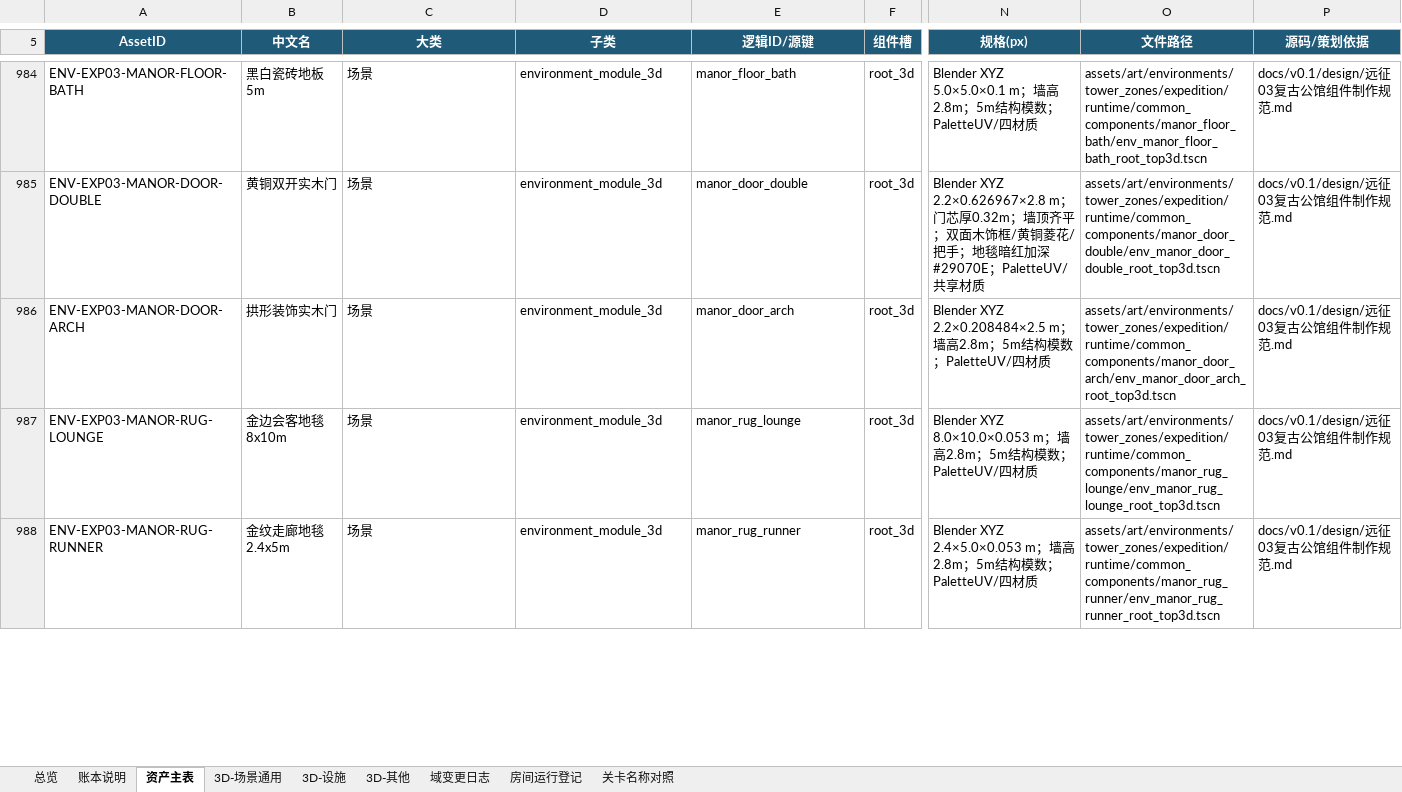
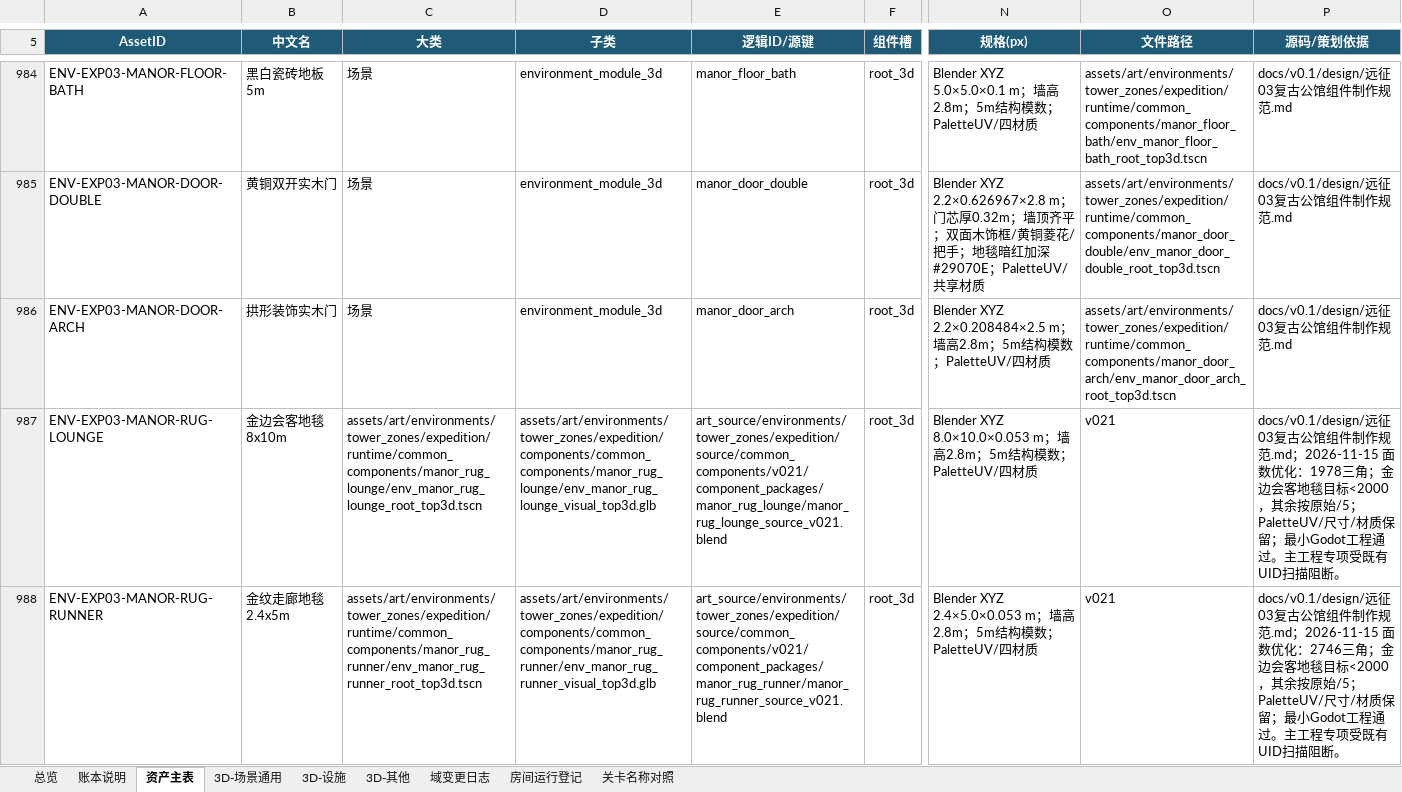
Before and after one commit to summercard/ShellStorm2, an Excel workbook: assets/registry/ledgers/ShellStorm2_场景账本_v001.xlsx, sheet 资产主表, drawn as a sheet; only a part is shown, gaps mark what is left out; values as stored, in another font and other column widths than the file's, no borders; conditional formats and table styles not drawn; the diff covers the shown part only; the diff names each change by its address in the sheet, - before the commit and + after, or states it on an @@ line.

Commit message:
2026-11-16 每日自动提交：38 项变更
- art_source/：公馆五件（花艺摆件、接待台、卧室地毯、客厅地毯、走廊长毯）新增 v021 减面源
  与配套 asset_manifest（5 份 .blend / 5 份 json）。
- assets/：同五件的 visual_top3d.glb 与 runtime root_top3d.tscn 按 v021 重新导入替换，
  运行时装配关系保持不变。
- assets/registry/：current_source_index.json 与《ShellStorm2 场景账本 v001.xlsx》同步到 v021 版本。
- src/world3d/：DungeonRoom3D.gd 局内房型逻辑调整（+40 / -18）。
- docs/：新增《远征01 组件三角面审计》《远征03 五组件优化》两篇记录，CHANGELOG 同步。
- tools/ scripts/：新增五组件减面导出脚本 optimize_expedition03_five_v021.py，以及
  远征01 三角面探针、远征03 实例化探针、v021 Godot 校验探针共 4 组工具。

```diff
--- a/assets/registry/ledgers/ShellStorm2_场景账本_v001.xlsx (sheet 资产主表)
+++ b/assets/registry/ledgers/ShellStorm2_场景账本_v001.xlsx (sheet 资产主表)
-C987 (大类): 场景
+C987 (大类): assets/art/environments/tower_zones/expedition/runtime/common_components/manor_rug_lounge/env_manor_rug_lounge_root_top3d.tscn
-D987 (子类): environment_module_3d
+D987 (子类): assets/art/environments/tower_zones/expedition/components/common_components/manor_rug_lounge/env_manor_rug_lounge_visual_top3d.glb
-E987 (逻辑ID/源键): manor_rug_lounge
+E987 (逻辑ID/源键): art_source/environments/tower_zones/expedition/source/common_components/v021/component_packages/manor_rug_lounge/manor_rug_lounge_source_v021.blend
-O987 (文件路径): assets/art/environments/tower_zones/expedition/runtime/common_components/manor_rug_lounge/env_manor_rug_lounge_root_top3d.tscn
+O987 (文件路径): v021
-P987 (源码/策划依据): …作规范.md
+P987 (源码/策划依据): …作规范.md；2026-11-15 面数优化：1978三角；金边会客地毯目标<2000，其余按原始/5；PaletteUV/尺寸/材质保留；最小Godot工程通过。主工程专项受既有UID扫描阻断。
-C988 (大类): 场景
+C988 (大类): assets/art/environments/tower_zones/expedition/runtime/common_components/manor_rug_runner/env_manor_rug_runner_root_top3d.tscn
-D988 (子类): environment_module_3d
+D988 (子类): assets/art/environments/tower_zones/expedition/components/common_components/manor_rug_runner/env_manor_rug_runner_visual_top3d.glb
-E988 (逻辑ID/源键): manor_rug_runner
+E988 (逻辑ID/源键): art_source/environments/tower_zones/expedition/source/common_components/v021/component_packages/manor_rug_runner/manor_rug_runner_source_v021.blend
-O988 (文件路径): assets/art/environments/tower_zones/expedition/runtime/common_components/manor_rug_runner/env_manor_rug_runner_root_top3d.tscn
+O988 (文件路径): v021
-P988 (源码/策划依据): …作规范.md
+P988 (源码/策划依据): …作规范.md；2026-11-15 面数优化：2746三角；金边会客地毯目标<2000，其余按原始/5；PaletteUV/尺寸/材质保留；最小Godot工程通过。主工程专项受既有UID扫描阻断。
```
Also changed, not shown: 15 edited cells elsewhere in this sheet, sheet 域变更日志, 37 other files.
